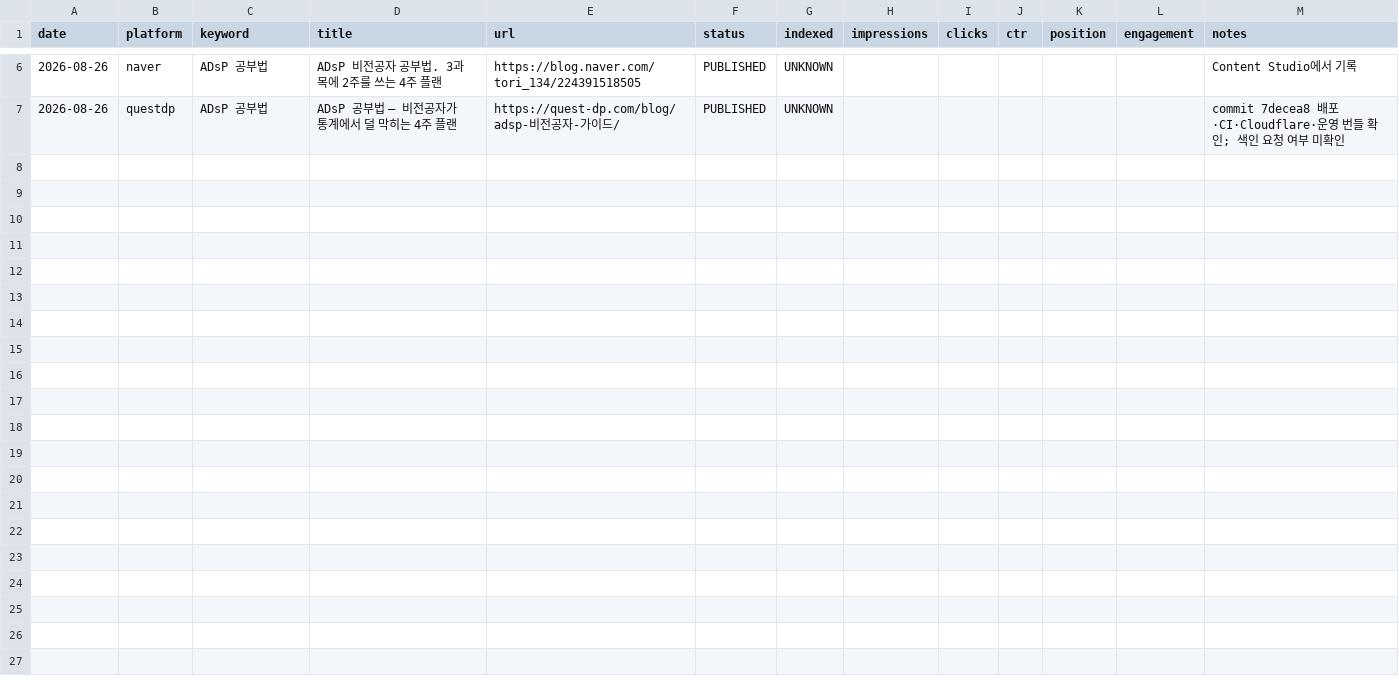
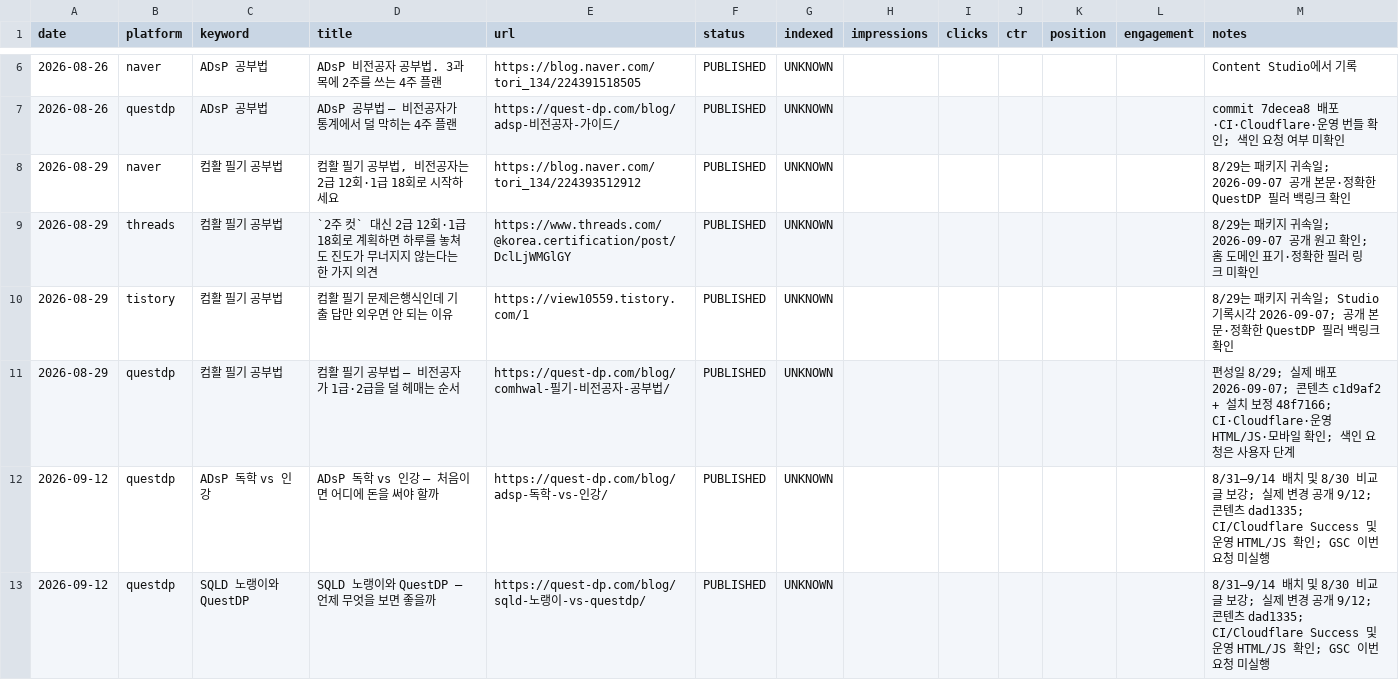
Before and after one commit to DOHYEONLEE13/adsp-sqld-, a CSV file: seo-ops/07-reports/published-log.csv, drawn as a sheet; only a part is shown, gaps mark what is left out; the diff covers the shown part only; the diff names each change by its address in the sheet, - before the commit and + after, or states it on an @@ line.

```diff
--- a/seo-ops/07-reports/published-log.csv
+++ b/seo-ops/07-reports/published-log.csv
+row 8: 2026-08-29 | naver | 컴활 필기 공부법 | 컴활 필기 공부법, 비전공자는 2급 12회·1급 18회로 시작하세요 | https://blog.naver.com/tori_134/224393512912 | PUBLISHED | UNKNOWN |  |  |  |  |  | 8/29는 패키지 귀속일; 2026-09-07 공개 본문·정확한 QuestDP 필러 백링크 확인
+row 9: 2026-08-29 | threads | 컴활 필기 공부법 | `2주 컷` 대신 2급 12회·1급 18회로 계획하면 하루를 놓쳐도 진도가 무너지지 않는다는 한 가지 의견 | https://www.threads.com/@korea.certification/post/DclLjWMGlGY | PUBLISHED | UNKNOWN |  |  |  |  |  | 8/29는 패키지 귀속일; 2026-09-07 공개 원고 확인; 홈 도메인 표기·정확한 필러 링크 미확인
+row 10: 2026-08-29 | tistory | 컴활 필기 공부법 | 컴활 필기 문제은행식인데 기출 답만 외우면 안 되는 이유 | https://view10559.tistory.com/1 | PUBLISHED | UNKNOWN |  |  |  |  |  | 8/29는 패키지 귀속일; Studio 기록시각 2026-09-07; 공개 본문·정확한 QuestDP 필러 백링크 확인
+row 11: 2026-08-29 | questdp | 컴활 필기 공부법 | 컴활 필기 공부법 — 비전공자가 1급·2급을 덜 헤매는 순서 | https://quest-dp.com/blog/comhwal-필기-비전공자-공부법/ | PUBLISHED | UNKNOWN |  |  |  |  |  | 편성일 8/29; 실제 배포 2026-09-07; 콘텐츠 c1d9af2 + 설치 보정 48f7166; CI·Cloudflare·운영 HTML/JS·모바일 확인; 색인 요청은 사용자 단계
+row 12: 2026-09-12 | questdp | ADsP 독학 vs 인강 | ADsP 독학 vs 인강 — 처음이면 어디에 돈을 써야 할까 | https://quest-dp.com/blog/adsp-독학-vs-인강/ | PUBLISHED | UNKNOWN |  |  |  |  |  | 8/31–9/14 배치 및 8/30 비교 글 보강; 실제 변경 공개 9/12; 콘텐츠 dad1335; CI/Cloudflare Success 및 운영 HTML/JS 확인; GSC 이번 요청 미실행
+row 13: 2026-09-12 | questdp | SQLD 노랭이와 QuestDP | SQLD 노랭이와 QuestDP — 언제 무엇을 보면 좋을까 | https://quest-dp.com/blog/sqld-노랭이-vs-questdp/ | PUBLISHED | UNKNOWN |  |  |  |  |  | 8/31–9/14 배치 및 8/30 비교 글 보강; 실제 변경 공개 9/12; 콘텐츠 dad1335; CI/Cloudflare Success 및 운영 HTML/JS 확인; GSC 이번 요청 미실행
```
Also changed, not shown: 5 added rows elsewhere in this file, seo-ops/03-content-calendar/content-calendar.csv, 20 other files.
